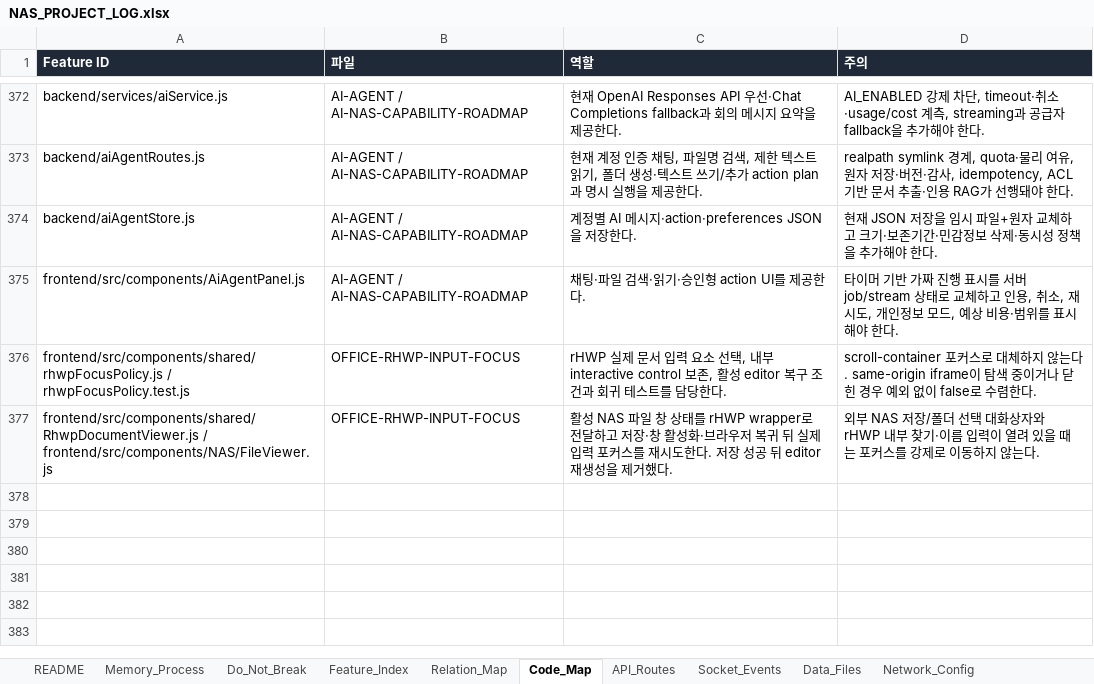
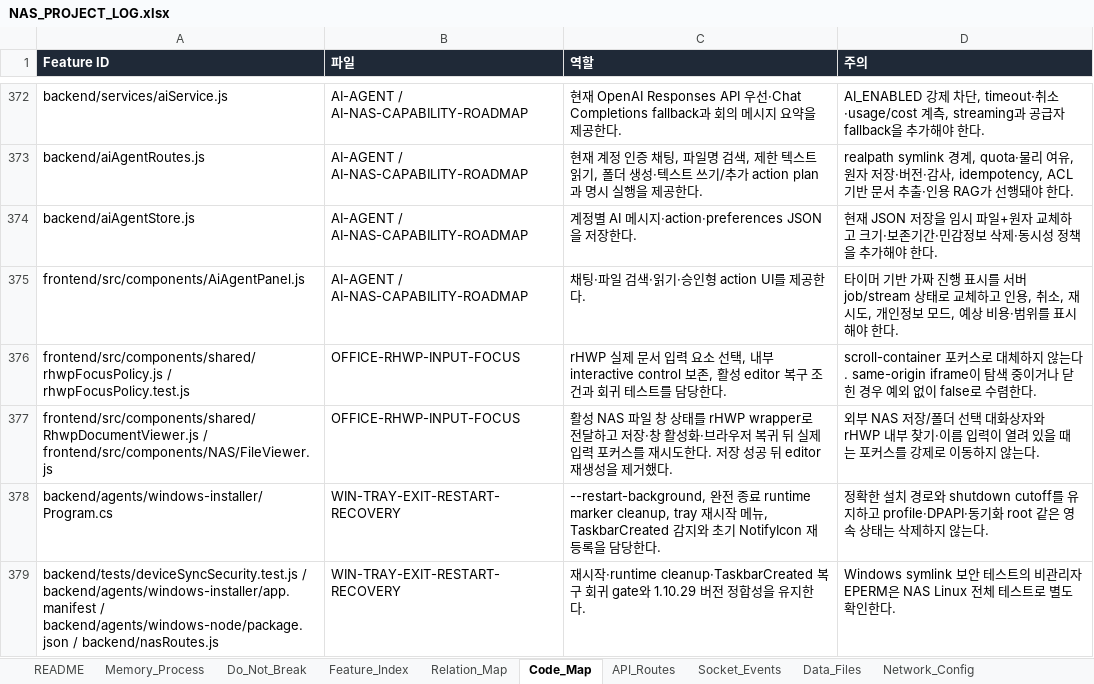
Before and after one commit to CLim020924/NAS_dev, an Excel workbook: docs/NAS_PROJECT_LOG.xlsx, sheet Code_Map, drawn as a sheet; only a part is shown, gaps mark what is left out; values as stored, in another font and other column widths than the file's, no borders; the diff names each change by its address in the sheet, - before the commit and + after, or states it on an @@ line.

Commit message:
fix: make NAS Drive exit and restart resilient

```diff
--- a/docs/NAS_PROJECT_LOG.xlsx (sheet Code_Map)
+++ b/docs/NAS_PROJECT_LOG.xlsx (sheet Code_Map)
+row 378: backend/agents/windows-installer/Program.cs | WIN-TRAY-EXIT-RESTART-RECOVERY | --restart-background, 완전 종료 runtime marker cleanup, tray 재시작 메뉴, TaskbarCreated 감지와 초기 NotifyIcon 재등록을 담당한다. | 정확한 설치 경로와 shutdown cutoff를 유지하고 profile·DPAPI·동기화 root 같은 영속 상태는 삭제하지 않는다.
+row 379: backend/tests/deviceSyncSecurity.test.js / backend/agents/windows-installer/app.manifest / backend/agents/windows-node/package.json / backend/nasRoutes.js | WIN-TRAY-EXIT-RESTART-RECOVERY | 재시작·runtime cleanup·TaskbarCreated 복구 회귀 gate와 1.10.29 버전 정합성을 유지한다. | Windows symlink 보안 테스트의 비관리자 EPERM은 NAS Linux 전체 테스트로 별도 확인한다.
```
Also changed, not shown: sheet Patch_Log, sheet Relation_Map, sheet Feature_Index, sheet Do_Not_Break, sheet Request_Archive, 10 other files.
